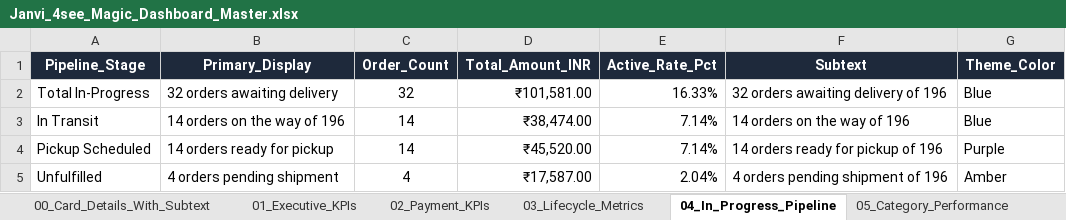
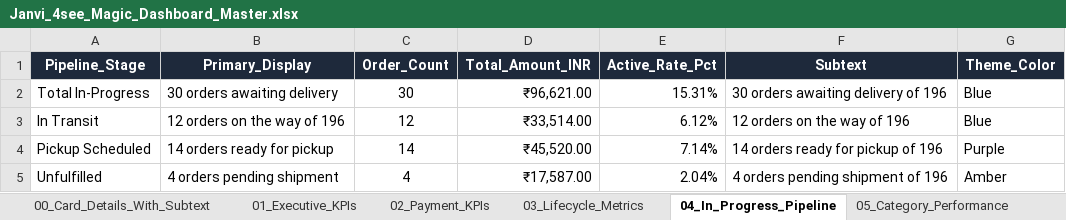
Before and after one commit to nrm-web/JANVI-AIKA-Website-Orders, an Excel workbook: Janvi_4see_Magic_Dashboard_Master.xlsx, sheet 04_In_Progress_Pipeline, drawn as a sheet; values as stored, in another font and other column widths than the file's, no borders; the diff names each change by its address in the sheet, - before the commit and + after, or states it on an @@ line.

Commit message:
Verified all 196 master order counts, 30 active pipeline, 139 delivered, 15 RTO, 7 canceled, 5 returns

```diff
--- a/Janvi_4see_Magic_Dashboard_Master.xlsx (sheet 04_In_Progress_Pipeline)
+++ b/Janvi_4see_Magic_Dashboard_Master.xlsx (sheet 04_In_Progress_Pipeline)
-B2 (Primary_Display): 32 orders awaiting delivery
+B2 (Primary_Display): 30 orders awaiting delivery
-C2 (Order_Count): 32
+C2 (Order_Count): 30
-D2 (Total_Amount_INR): ₹101,581.00
+D2 (Total_Amount_INR): ₹96,621.00
-E2 (Active_Rate_Pct): 16.33%
+E2 (Active_Rate_Pct): 15.31%
-F2 (Subtext): 32 orders awaiting delivery of 196
+F2 (Subtext): 30 orders awaiting delivery of 196
-B3 (Primary_Display): 14 orders on the way of 196
+B3 (Primary_Display): 12 orders on the way of 196
-C3 (Order_Count): 14
+C3 (Order_Count): 12
-D3 (Total_Amount_INR): ₹38,474.00
+D3 (Total_Amount_INR): ₹33,514.00
-E3 (Active_Rate_Pct): 7.14%
+E3 (Active_Rate_Pct): 6.12%
-F3 (Subtext): 14 orders on the way of 196
+F3 (Subtext): 12 orders on the way of 196
```
Also changed, not shown: sheet 00_Card_Details_With_Subtext, sheet 01_Executive_KPIs, 1 other file.
